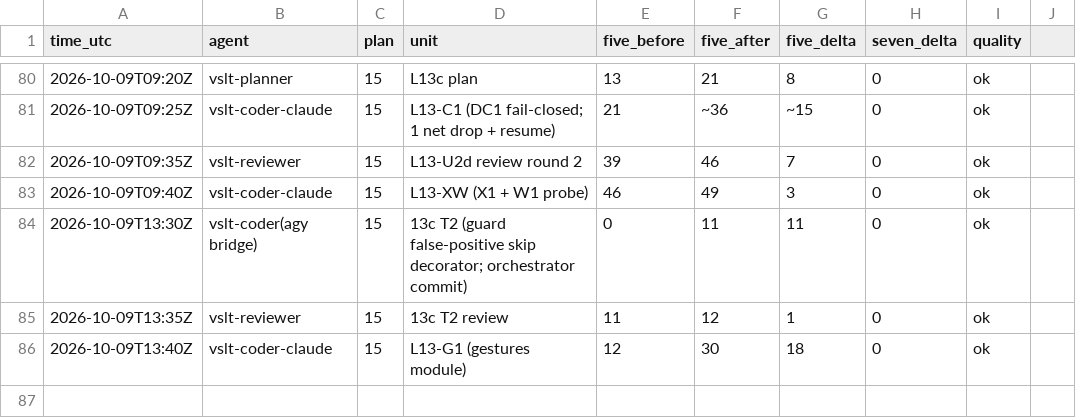
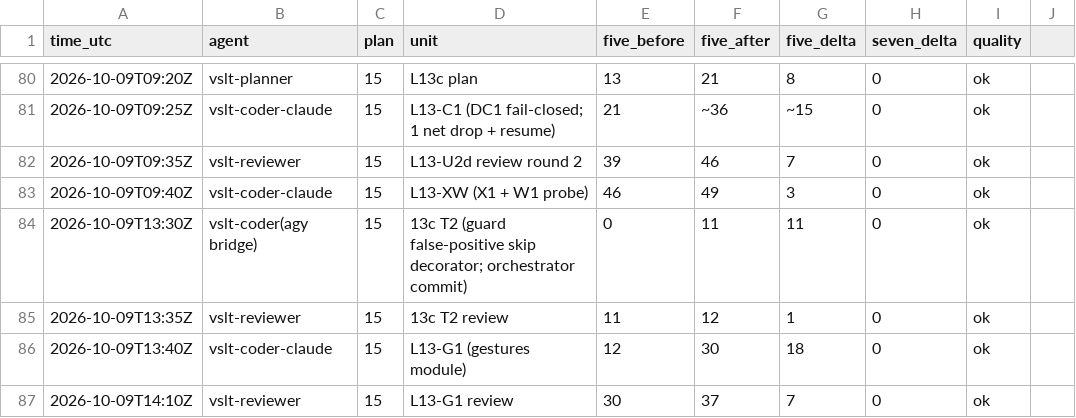
Before and after one commit to sampham-AIstudy/Vietnamese-Sign-Language-Translator, a CSV file: docs/usage_ledger.csv, drawn as a sheet; only a part is shown, gaps mark what is left out; the diff names each change by its address in the sheet, - before the commit and + after, or states it on an @@ line.

```diff
--- a/docs/usage_ledger.csv
+++ b/docs/usage_ledger.csv
+row 87: 2026-10-09T14:10Z | vslt-reviewer | 15 | L13-G1 review | 30 | 37 | 7 | 0 | ok
```
Also changed, not shown: 3 other files.
